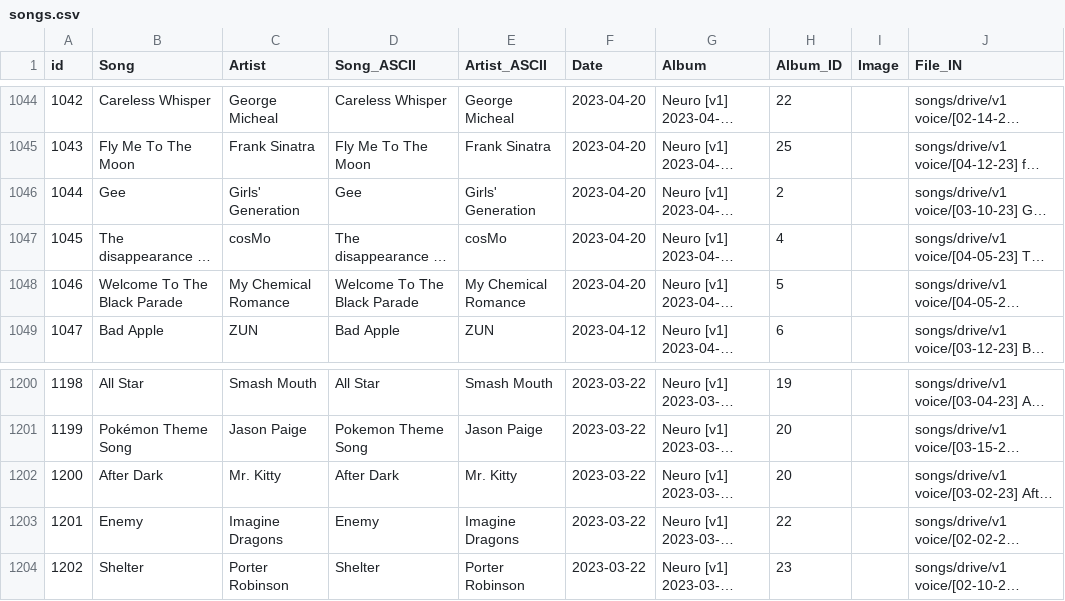
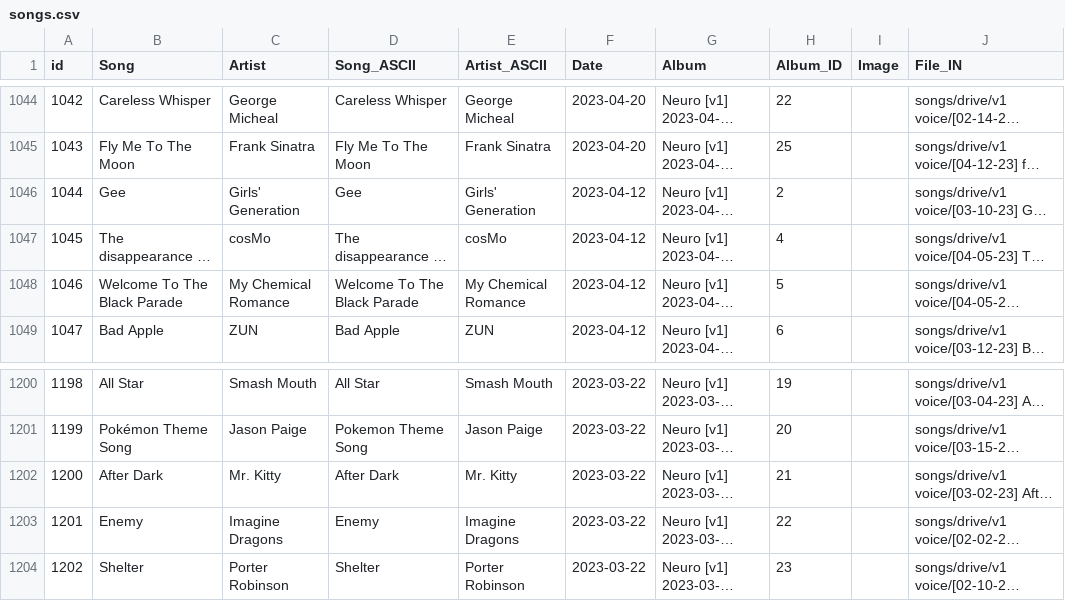
Before and after one commit to bassetmatt/Neuro-Sings, a CSV file: data/songs.csv, drawn as a sheet; only a part is shown, gaps mark what is left out; long unchanged cells end in …; the diff names each change by its address in the sheet, - before the commit and + after, or states it on an @@ line.

Commit message:
Fix other dates and song numbering issues

```diff
--- a/data/songs.csv
+++ b/data/songs.csv
-F1046:F1048 (Date): 2023-04-20
+F1046:F1048 (Date): 2023-04-12
-H1202 (Album_ID): 20
+H1202 (Album_ID): 21
```
